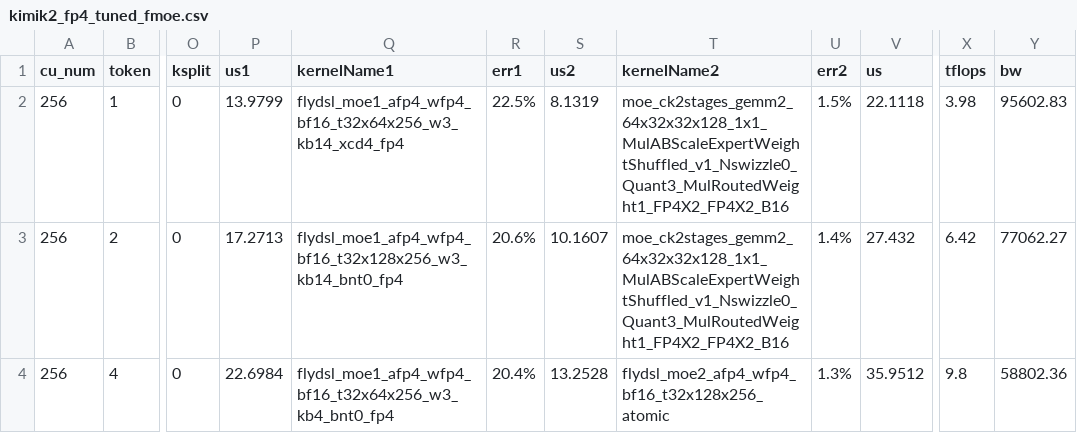
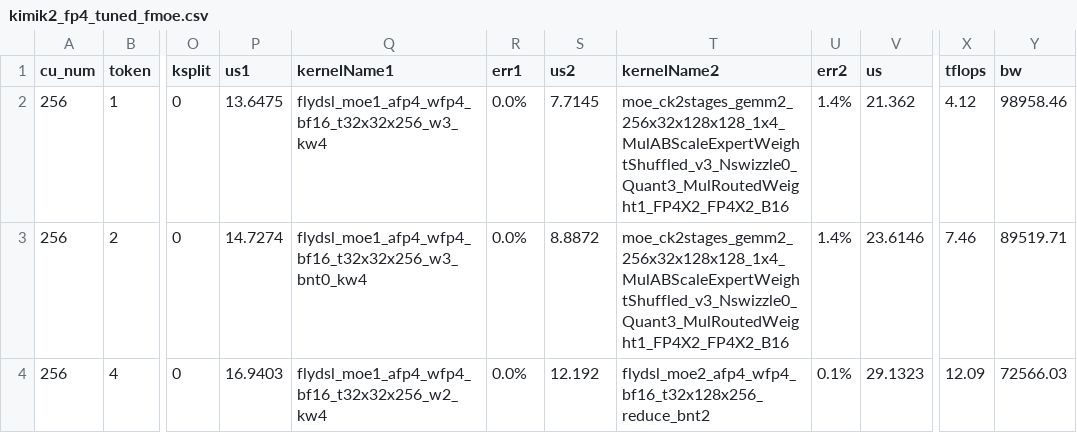
Before and after one commit to lucas-santos-amd/aiter, a CSV file: aiter/configs/model_configs/kimik2_fp4_tuned_fmoe.csv, drawn as a sheet; only a part is shown, gaps mark what is left out; the diff covers the shown part only; the diff names each change by its address in the sheet, - before the commit and + after, or states it on an @@ line.

```diff
--- a/aiter/configs/model_configs/kimik2_fp4_tuned_fmoe.csv
+++ b/aiter/configs/model_configs/kimik2_fp4_tuned_fmoe.csv
-P2 (us1): 13.9799
+P2 (us1): 13.6475
-Q2 (kernelName1): flydsl_moe1_afp4_wfp4_bf16_t32x64x256_w3_kb14_xcd4_fp4
+Q2 (kernelName1): flydsl_moe1_afp4_wfp4_bf16_t32x32x256_w3_kw4
-R2 (err1): 22.5%
+R2 (err1): 0.0%
-S2 (us2): 8.1319
+S2 (us2): 7.7145
-T2:T3 (kernelName2): moe_ck2stages_gemm2_64x32x32x128_1x1_MulABScaleExpertWeightShuffled_v1_Nswizzle0_Quant3_MulRoutedWeight1_FP4X2_FP4X2_B16
+T2:T3 (kernelName2): moe_ck2stages_gemm2_256x32x128x128_1x4_MulABScaleExpertWeightShuffled_v3_Nswizzle0_Quant3_MulRoutedWeight1_FP4X2_FP4X2_B16
-U2 (err2): 1.5%
+U2 (err2): 1.4%
-V2 (us): 22.1118
+V2 (us): 21.362
-X2 (tflops): 3.98
+X2 (tflops): 4.12
-Y2 (bw): 95602.83
+Y2 (bw): 98958.46
-P3 (us1): 17.2713
+P3 (us1): 14.7274
-Q3 (kernelName1): flydsl_moe1_afp4_wfp4_bf16_t32x128x256_w3_kb14_bnt0_fp4
+Q3 (kernelName1): flydsl_moe1_afp4_wfp4_bf16_t32x32x256_w3_bnt0_kw4
-R3 (err1): 20.6%
+R3 (err1): 0.0%
-S3 (us2): 10.1607
+S3 (us2): 8.8872
-V3 (us): 27.432
+V3 (us): 23.6146
-X3 (tflops): 6.42
+X3 (tflops): 7.46
-Y3 (bw): 77062.27
+Y3 (bw): 89519.71
-P4 (us1): 22.6984
+P4 (us1): 16.9403
-Q4 (kernelName1): flydsl_moe1_afp4_wfp4_bf16_t32x64x256_w3_kb4_bnt0_fp4
+Q4 (kernelName1): flydsl_moe1_afp4_wfp4_bf16_t32x32x256_w2_kw4
-R4 (err1): 20.4%
+R4 (err1): 0.0%
-S4 (us2): 13.2528
+S4 (us2): 12.192
-T4 (kernelName2): flydsl_moe2_afp4_wfp4_bf16_t32x128x256_atomic
+T4 (kernelName2): flydsl_moe2_afp4_wfp4_bf16_t32x128x256_reduce_bnt2
-U4 (err2): 1.3%
+U4 (err2): 0.1%
-V4 (us): 35.9512
+V4 (us): 29.1323
-X4 (tflops): 9.8
+X4 (tflops): 12.09
-Y4 (bw): 58802.36
+Y4 (bw): 72566.03
```
Also changed, not shown: 107 edited cells elsewhere in this file, aiter/configs/model_configs/dsv3_fp4_tuned_fmoe.csv, aiter/configs/model_configs/dsv4_fp8fp4_tuned_fmoe.csv, 5 other files.
